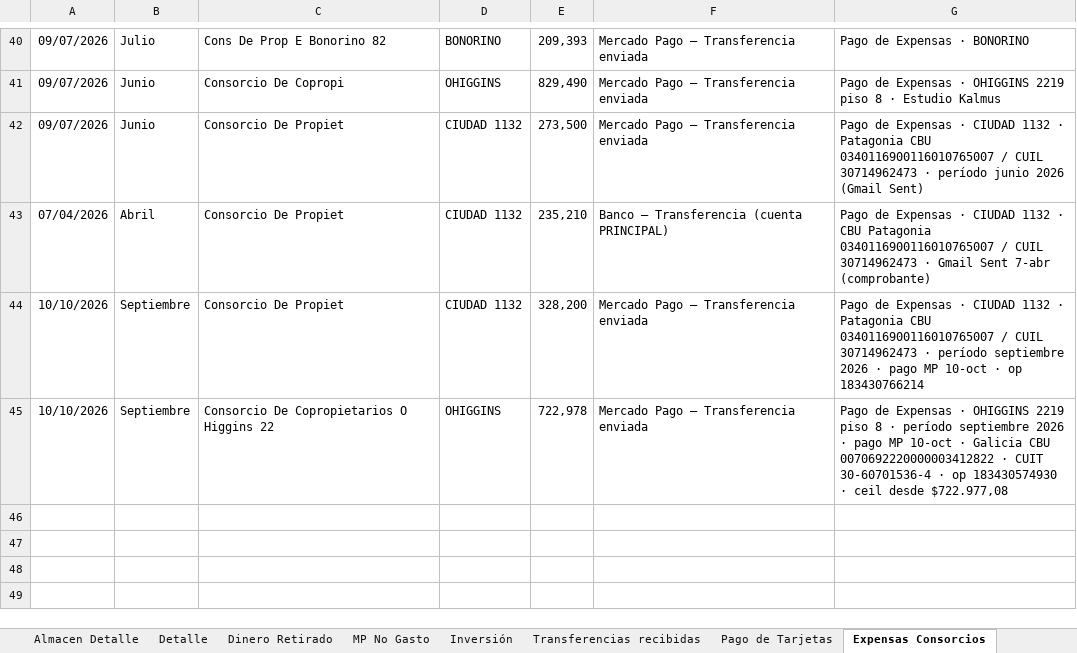
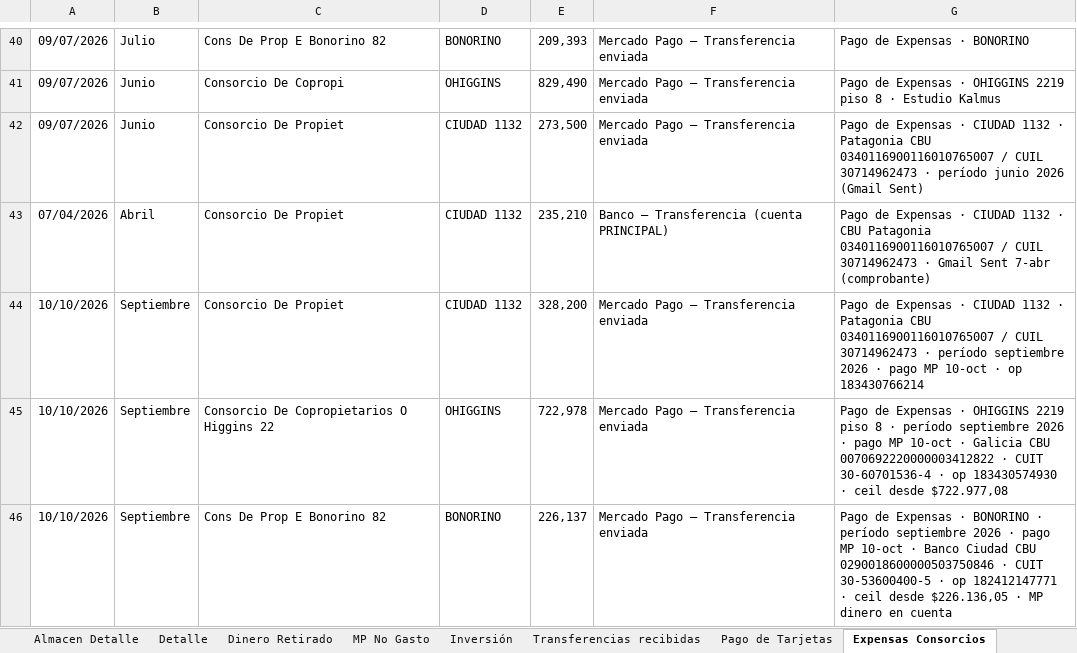
Before and after one commit to solzito148/budget, an Excel workbook: CIUDAD/Gastos_CIUDAD_1132_2026.xlsx, sheet Expensas Consorcios, drawn as a sheet; only a part is shown, gaps mark what is left out; values as stored, in another font and other column widths than the file's, no borders; the diff names each change by its address in the sheet, - before the commit and + after, or states it on an @@ line.

```diff
--- a/CIUDAD/Gastos_CIUDAD_1132_2026.xlsx (sheet Expensas Consorcios)
+++ b/CIUDAD/Gastos_CIUDAD_1132_2026.xlsx (sheet Expensas Consorcios)
+row 46: 10/10/2026 | Septiembre | Cons De Prop E Bonorino 82 | BONORINO | 226,137 | Mercado Pago — Transferencia enviada | Pago de Expensas · BONORINO · período septiembre 2026 · pago MP 10-oct · Banco Ciudad CBU 0290018600000503750846 · CUIT 30-53600400-5 · op 182412147771 · ceil desde $226.136,05 · MP dinero en cuenta
```
Also changed, not shown: BONORINO/Gastos_BONORINO_2026.xlsx, SOL/Gastos_SOL_2026.xlsx.
